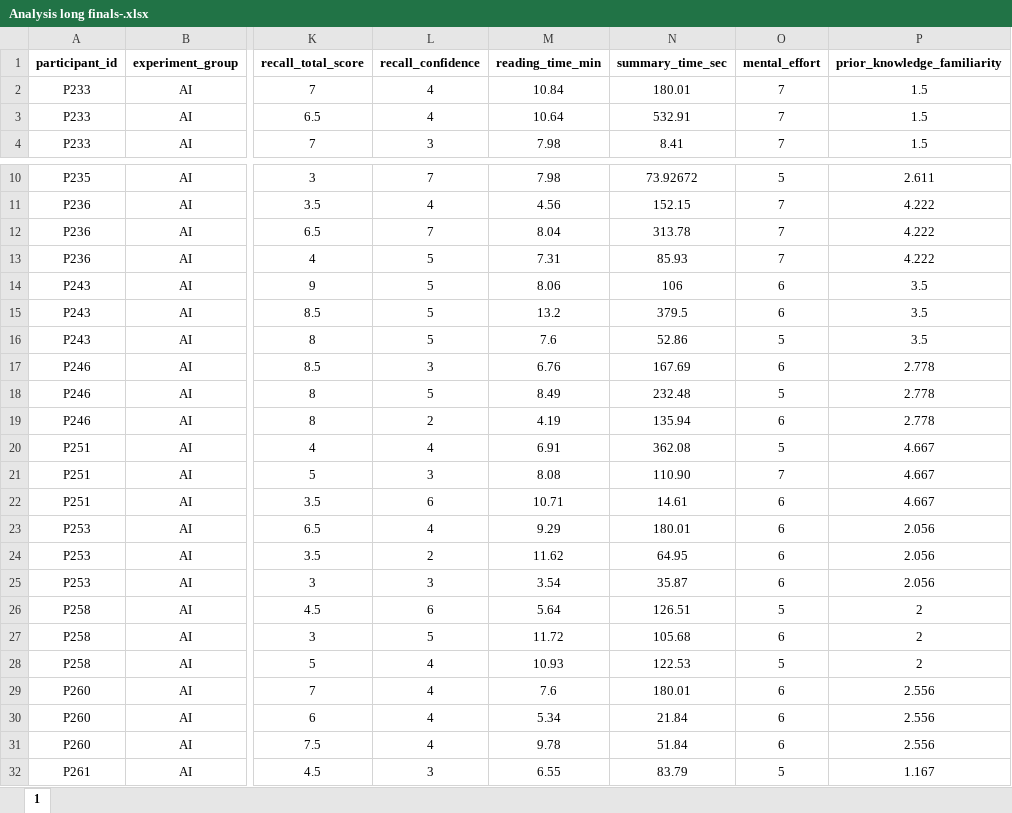
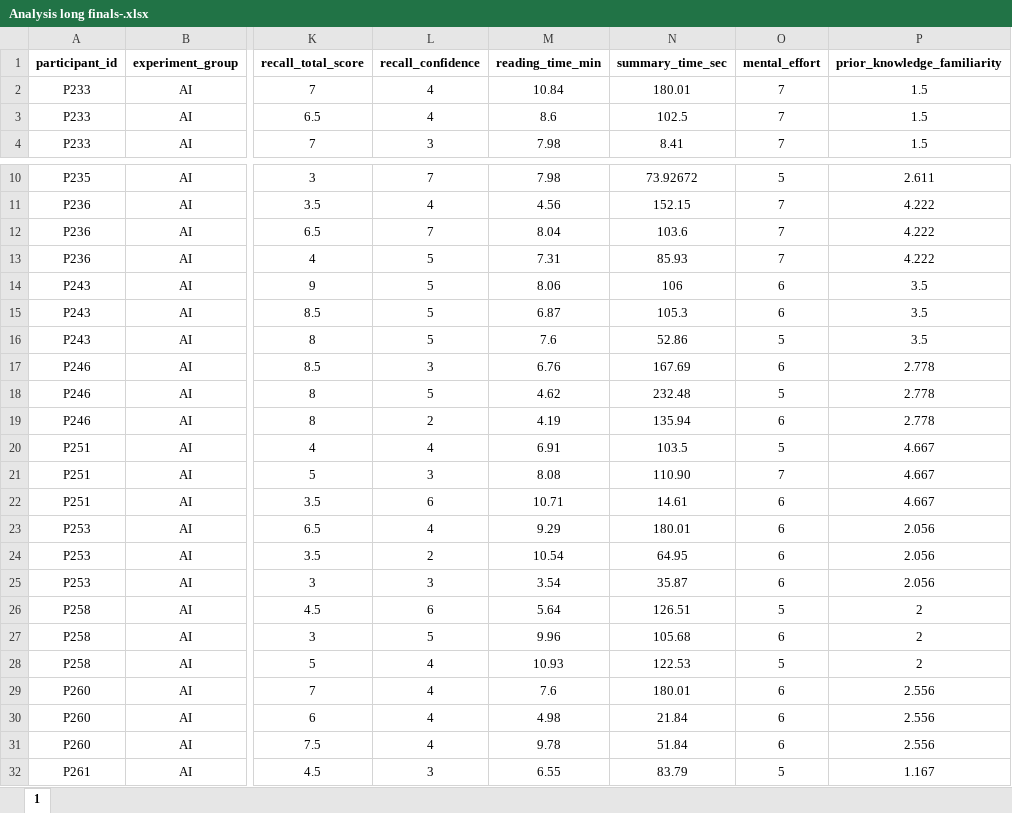
Before and after one commit to Dunic15/ai_memory_experiment, an Excel workbook: final_analysis/Analysis long finals-.xlsx, sheet 1, drawn as a sheet; only a part is shown, gaps mark what is left out; values as stored, in another font and other column widths than the file's, no borders; the diff covers the shown part only; the diff names each change by its address in the sheet, - before the commit and + after, or states it on an @@ line.

```diff
--- a/final_analysis/Analysis long finals-.xlsx (sheet 1)
+++ b/final_analysis/Analysis long finals-.xlsx (sheet 1)
-M3 (reading_time_min): 10.64
+M3 (reading_time_min): 8.6
-N3 (summary_time_sec): 532.91
+N3 (summary_time_sec): 102.5
-N12 (summary_time_sec): 313.78
+N12 (summary_time_sec): 103.6
-M15 (reading_time_min): 13.2
+M15 (reading_time_min): 6.87
-N15 (summary_time_sec): 379.5
+N15 (summary_time_sec): 105.3
-M18 (reading_time_min): 8.49
+M18 (reading_time_min): 4.62
-N20 (summary_time_sec): 362.08
+N20 (summary_time_sec): 103.5
-M24 (reading_time_min): 11.62
+M24 (reading_time_min): 10.54
-M27 (reading_time_min): 11.72
+M27 (reading_time_min): 9.96
-M30 (reading_time_min): 5.34
+M30 (reading_time_min): 4.98
```
Also changed, not shown: 12 edited cells elsewhere in this sheet, 40 other files.
